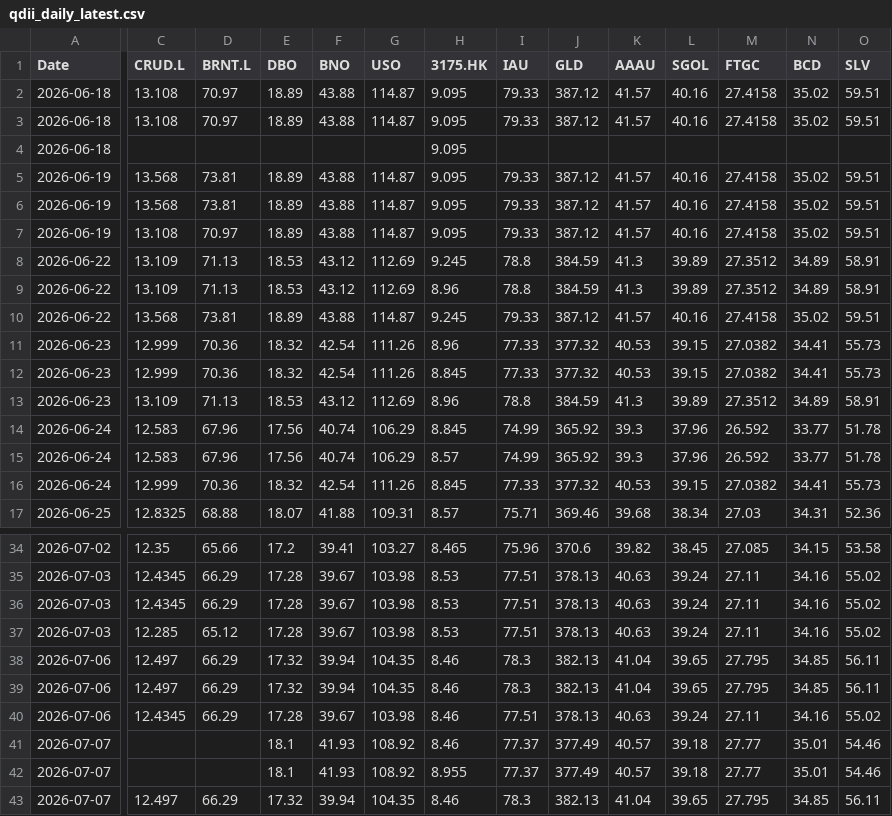
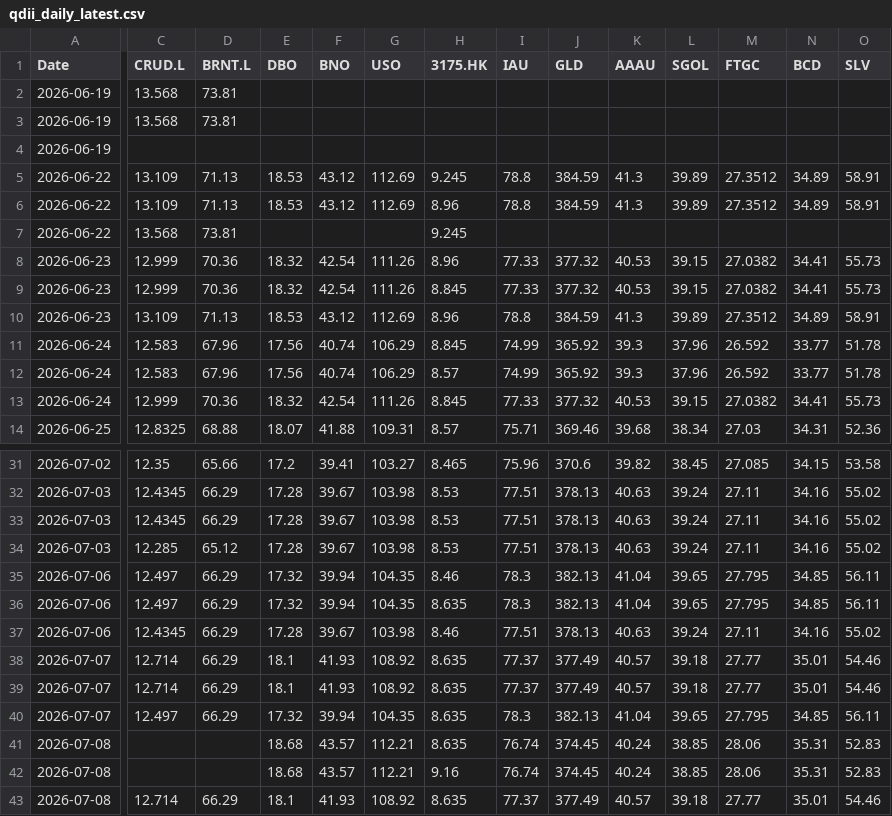
Before and after one commit to shichengchengya-web/iopv, a CSV file: output/qdii_daily_latest.csv, drawn as a sheet; only a part is shown, gaps mark what is left out; removed rows and columns are numbered as before the commit, all else as after; rows hold the shown columns only; the diff names each change by its address in the sheet, - before the commit and + after, or states it on an @@ line.

```diff
--- a/output/qdii_daily_latest.csv
+++ b/output/qdii_daily_latest.csv
-row 2: 2026-06-18 | 13.108 | 70.97 | 18.89 | 43.88 | 114.87 | 9.095 | 79.33 | 387.12 | 41.57 | 40.16 | 27.4158 | 35.02 | 59.51
-row 3: 2026-06-18 | 13.108 | 70.97 | 18.89 | 43.88 | 114.87 | 9.095 | 79.33 | 387.12 | 41.57 | 40.16 | 27.4158 | 35.02 | 59.51
+row 2: 2026-06-19 | 13.568 | 73.81
+row 3: 2026-06-19 | 13.568 | 73.81
-A4 (Date): 2026-06-18
+A4 (Date): 2026-06-19
-H4 (3175.HK): 9.095
+H4 (3175.HK): (empty)
-row 5: 2026-06-19 | 13.568 | 73.81 | 18.89 | 43.88 | 114.87 | 9.095 | 79.33 | 387.12 | 41.57 | 40.16 | 27.4158 | 35.02 | 59.51
-row 6: 2026-06-19 | 13.568 | 73.81 | 18.89 | 43.88 | 114.87 | 9.095 | 79.33 | 387.12 | 41.57 | 40.16 | 27.4158 | 35.02 | 59.51
-row 7: 2026-06-19 | 13.108 | 70.97 | 18.89 | 43.88 | 114.87 | 9.095 | 79.33 | 387.12 | 41.57 | 40.16 | 27.4158 | 35.02 | 59.51
-E7 (DBO): 18.89
+E7 (DBO): (empty)
-F7 (BNO): 43.88
+F7 (BNO): (empty)
-G7 (USO): 114.87
+G7 (USO): (empty)
-I7 (IAU): 79.33
+I7 (IAU): (empty)
-J7 (GLD): 387.12
+J7 (GLD): (empty)
-K7 (AAAU): 41.57
+K7 (AAAU): (empty)
-L7 (SGOL): 40.16
+L7 (SGOL): (empty)
-M7 (FTGC): 27.4158
+M7 (FTGC): (empty)
-N7 (BCD): 35.02
+N7 (BCD): (empty)
-O7 (SLV): 59.51
+O7 (SLV): (empty)
-H36 (3175.HK): 8.46
+H36 (3175.HK): 8.635
-C38:C39 (CRUD.L): (empty)
+C38:C39 (CRUD.L): 12.714
-D38:D39 (BRNT.L): (empty)
+D38:D39 (BRNT.L): 66.29
-H38 (3175.HK): 8.46
+H38 (3175.HK): 8.635
-H39 (3175.HK): 8.955
+H39 (3175.HK): 8.635
-H40 (3175.HK): 8.46
+H40 (3175.HK): 8.635
+row 41: 2026-07-08 |  |  | 18.68 | 43.57 | 112.21 | 8.635 | 76.74 | 374.45 | 40.24 | 38.85 | 28.06 | 35.31 | 52.83
+row 42: 2026-07-08 |  |  | 18.68 | 43.57 | 112.21 | 9.16 | 76.74 | 374.45 | 40.24 | 38.85 | 28.06 | 35.31 | 52.83
+row 43: 2026-07-08 | 12.714 | 66.29 | 18.1 | 41.93 | 108.92 | 8.635 | 77.37 | 377.49 | 40.57 | 39.18 | 27.77 | 35.01 | 54.46
```
